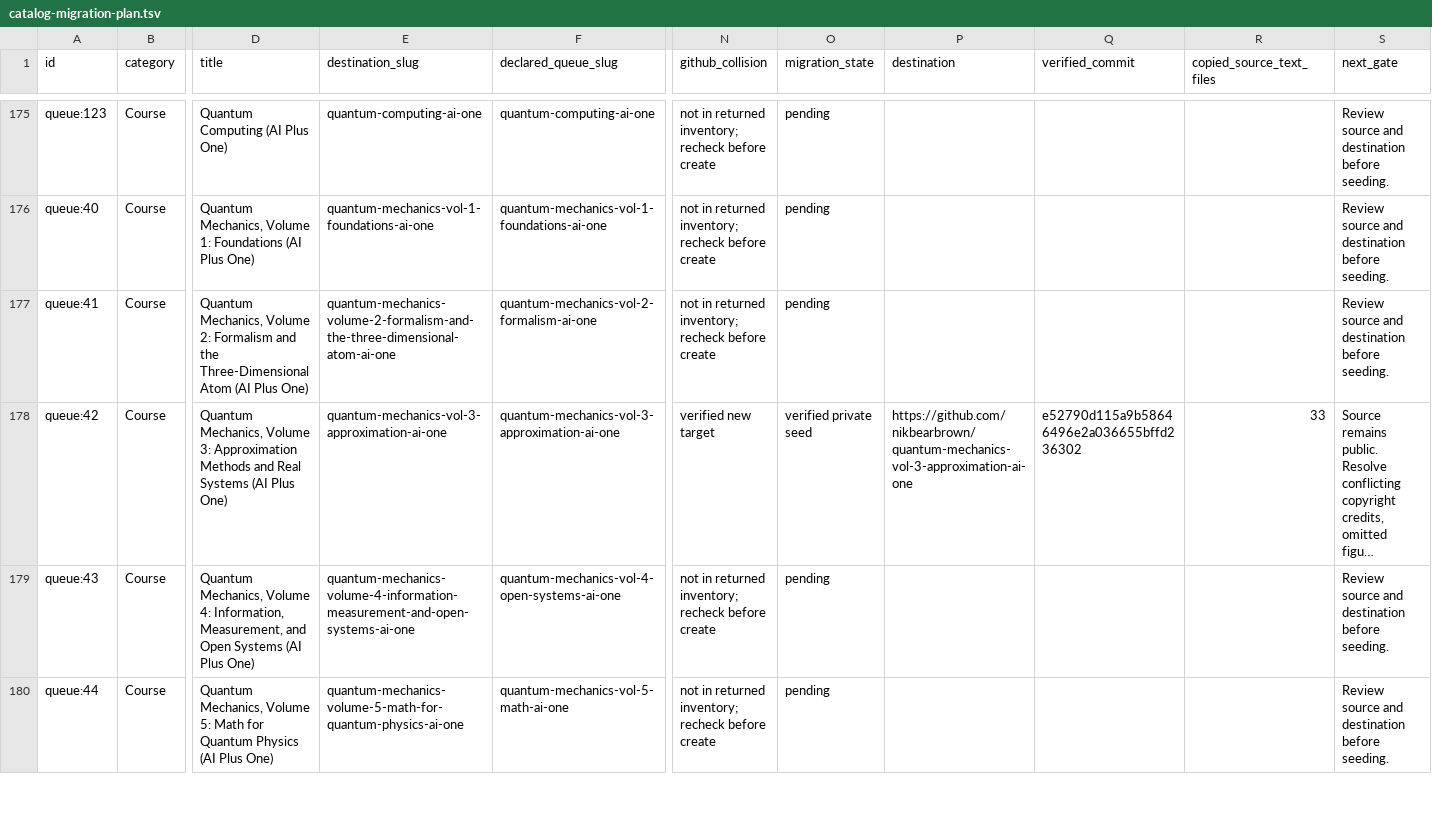
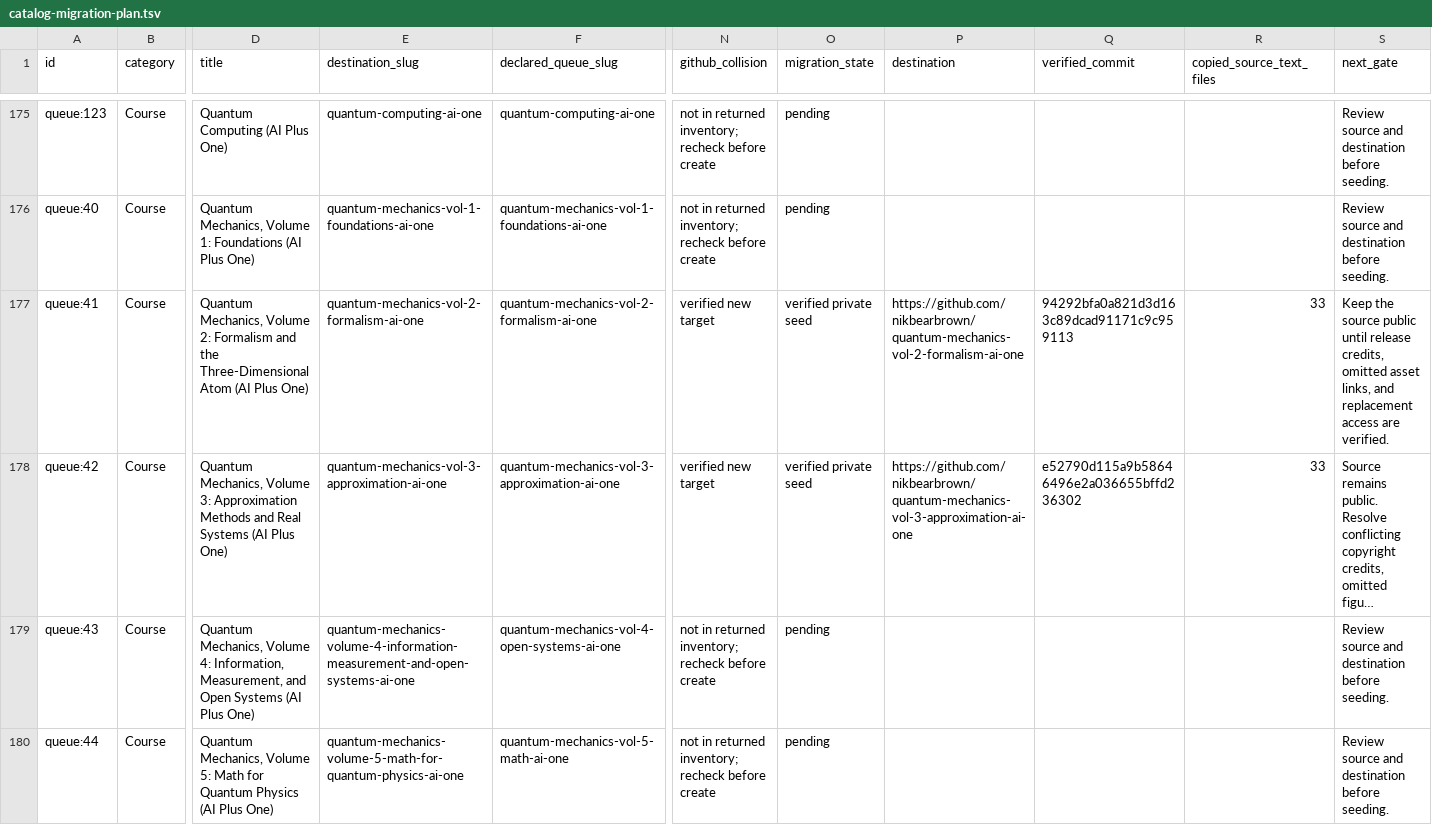
Before and after one commit to nikbearbrown/ai-plus-one-paper, a TSV file: book-queue/repo-migration/catalog-migration-plan.tsv, drawn as a sheet; only a part is shown, gaps mark what is left out; long unchanged cells end in …; the diff names each change by its address in the sheet, - before the commit and + after, or states it on an @@ line.

Commit message:
Record verified Quantum Mechanics Volume 2 migration

```diff
--- a/book-queue/repo-migration/catalog-migration-plan.tsv
+++ b/book-queue/repo-migration/catalog-migration-plan.tsv
-E177 (destination_slug): quantum-mechanics-volume-2-formalism-and-the-three-dimensional-atom-ai-one
+E177 (destination_slug): quantum-mechanics-vol-2-formalism-ai-one
-N177 (github_collision): not in returned inventory; recheck before create
+N177 (github_collision): verified new target
-O177 (migration_state): pending
+O177 (migration_state): verified private seed
-P177 (destination): (empty)
+P177 (destination): https://github.com/nikbearbrown/quantum-mechanics-vol-2-formalism-ai-one
-Q177 (verified_commit): (empty)
+Q177 (verified_commit): 94292bfa0a821d3d163c89dcad91171c9c959113
-R177 (copied_source_text_files): (empty)
+R177 (copied_source_text_files): 33
-S177 (next_gate): Review source and destination before seeding.
+S177 (next_gate): Keep the source public until release credits, omitted asset links, and replacement access are verified.
```
